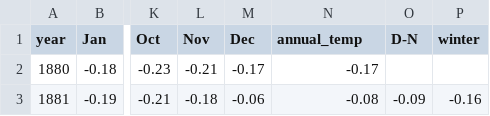
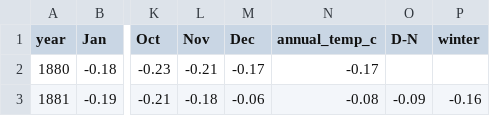
Before and after one commit to wallynovak/EDDIE-CO2, a CSV file: data/global_temp_cleaned.csv, drawn as a sheet; only a part is shown, gaps mark what is left out; the diff names each change by its address in the sheet, - before the commit and + after, or states it on an @@ line.

```diff
--- a/data/global_temp_cleaned.csv
+++ b/data/global_temp_cleaned.csv
-N1: annual_temp
+N1: annual_temp_c
```
Also changed, not shown: data/loa_co2_cleaned.csv, 4 other files.
